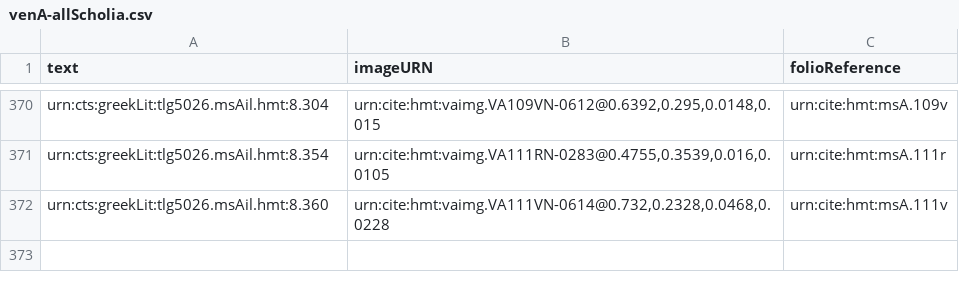
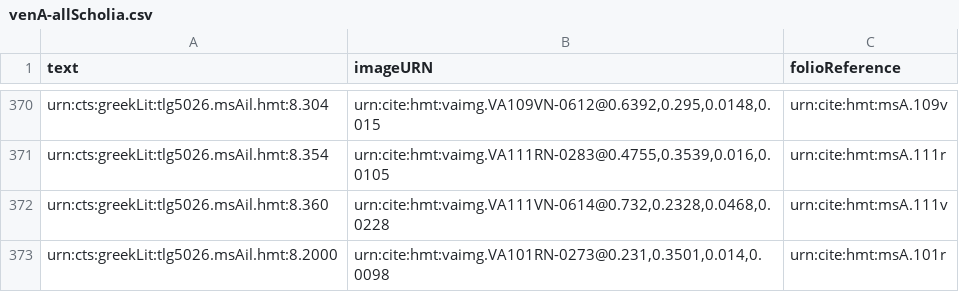
Before and after one commit to hmteditors/hmt-8, a CSV file: collections/venA-allScholia.csv, drawn as a sheet; only a part is shown, gaps mark what is left out; the diff names each change by its address in the sheet, - before the commit and + after, or states it on an @@ line.

Commit message:
Update venA-allScholia.csv

```diff
--- a/collections/venA-allScholia.csv
+++ b/collections/venA-allScholia.csv
+row 373: urn:cts:greekLit:tlg5026.msAil.hmt:8.2000 | urn:cite:hmt:vaimg.VA101RN-0273@0.231,0.3501,0.014,0.0098 | urn:cite:hmt:msA.101r
```
